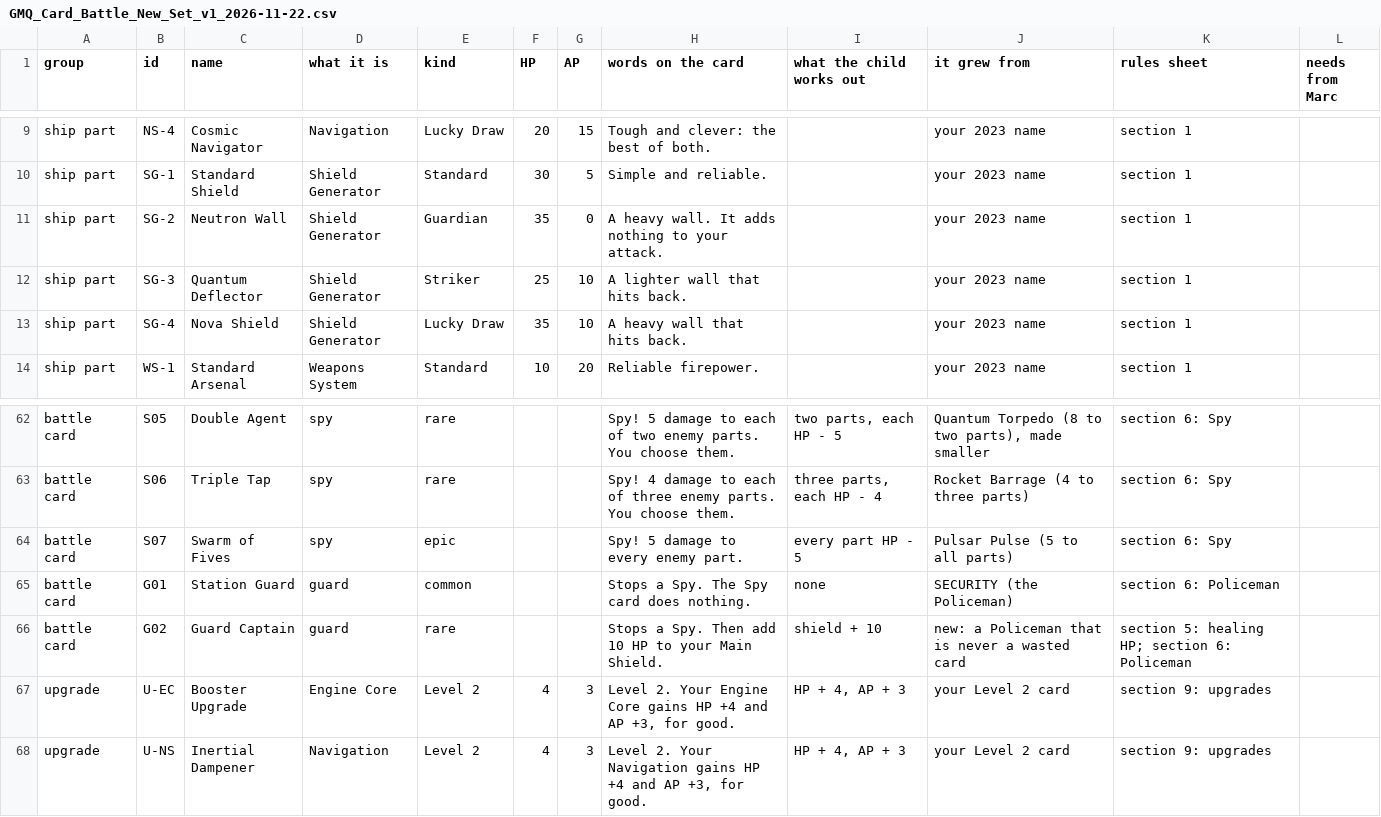
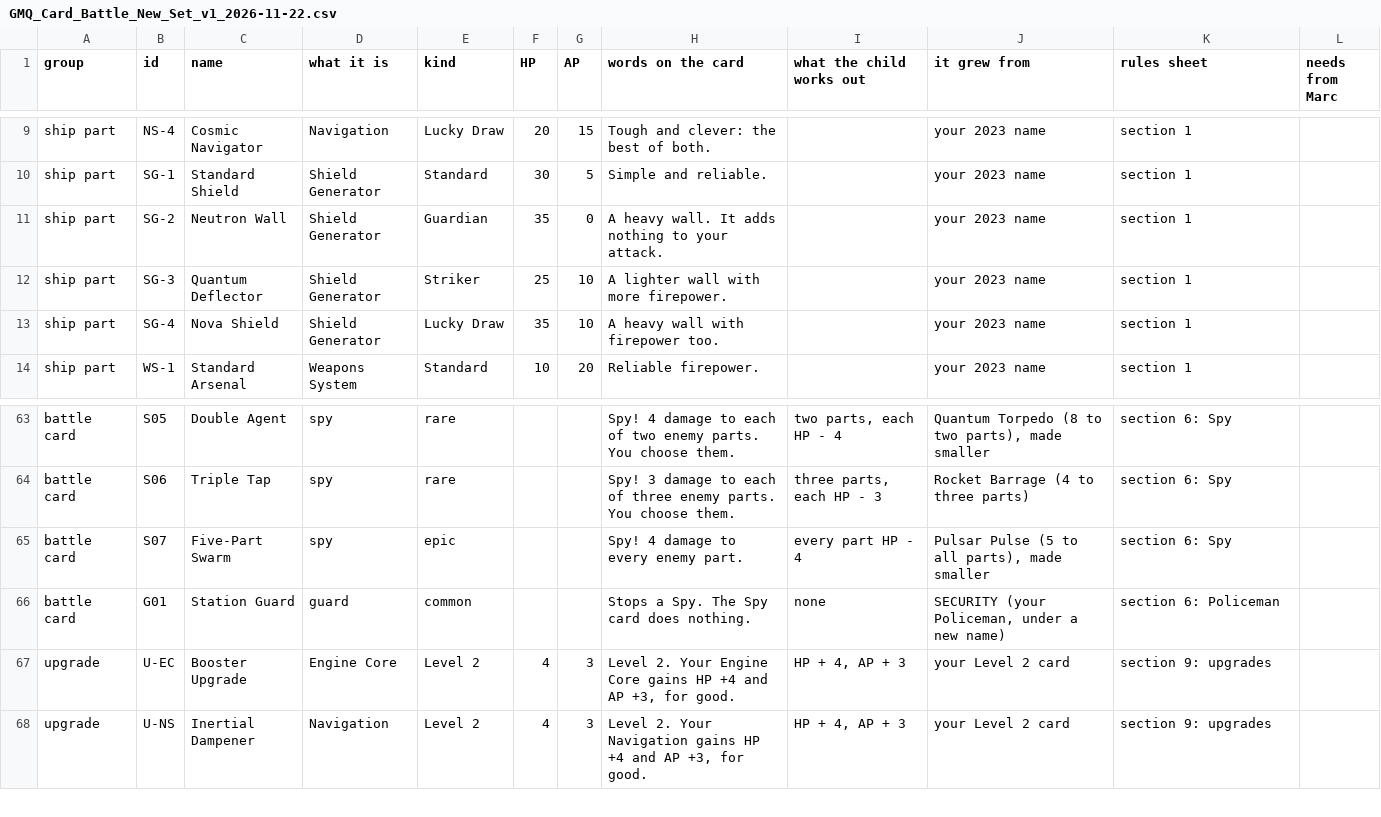
Before and after one commit to christopherfi-dev/galaxy_math_quest, a CSV file: proposals/GMQ_Card_Battle_New_Set_v1_2026-11-22.csv, drawn as a sheet; only a part is shown, gaps mark what is left out; removed rows and columns are numbered as before the commit, all else as after; the diff covers the shown part only; the diff names each change by its address in the sheet, - before the commit and + after, or states it on an @@ line.

```diff
--- a/proposals/GMQ_Card_Battle_New_Set_v1_2026-11-22.csv
+++ b/proposals/GMQ_Card_Battle_New_Set_v1_2026-11-22.csv
-H12 (words on the card): A lighter wall that hits back.
+H12 (words on the card): A lighter wall with more firepower.
-H13 (words on the card): A heavy wall that hits back.
+H13 (words on the card): A heavy wall with firepower too.
-H63 (words on the card): Spy! 5 damage to…
+H63 (words on the card): Spy! 4 damage to…
-I63 (what the child works out): two parts, each HP - 5
+I63 (what the child works out): two parts, each HP - 4
-H64 (words on the card): Spy! 4 damage to…
+H64 (words on the card): Spy! 3 damage to…
-I64 (what the child works out): three parts, each HP - 4
+I64 (what the child works out): three parts, each HP - 3
-C65 (name): Swarm of Fives
+C65 (name): Five-Part Swarm
-H65 (words on the card): Spy! 5 damage to every enemy part.
+H65 (words on the card): Spy! 4 damage to every enemy part.
-I65 (what the child works out): every part HP - 5
+I65 (what the child works out): every part HP - 4
-J65 (it grew from): Pulsar Pulse (5 to all parts)
+J65 (it grew from): Pulsar Pulse (5 to all parts), made smaller
-J66 (it grew from): SECURITY (the Policeman)
+J66 (it grew from): SECURITY (your Policeman, under a new name)
-row 66: battle card | G02 | Guard Captain | guard | rare |  |  | Stops a Spy. Then add 10 HP to your Main Shield. | shield + 10 | new: a Policeman that is never a wasted card | section 5: healing HP; section 6: Policeman
```
Also changed, not shown: 2 added rows and 46 edited cells elsewhere in this file, 7 other files.
